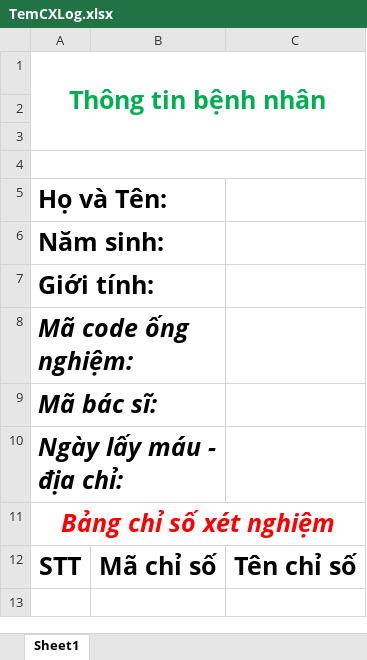
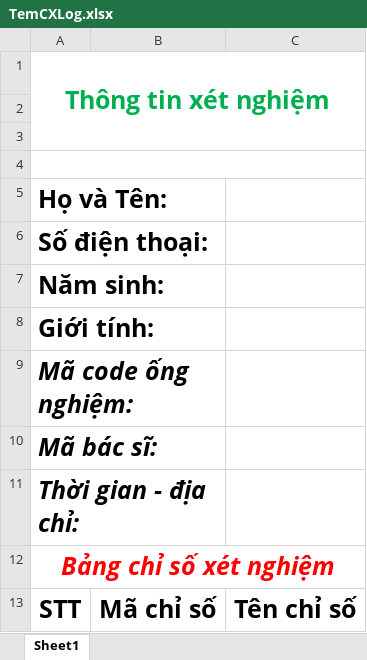
Before and after one commit to nguyencongluat2001/hospital, an Excel workbook: resources/public/template/TemCXLog.xlsx, sheet Sheet1, drawn as a sheet; values as stored, in another font and other column widths than the file's, no borders; addresses are those after the commit; the diff names each change by its address in the sheet, - before the commit and + after, or states it on an @@ line.

```diff
--- a/resources/public/template/TemCXLog.xlsx (sheet Sheet1)
+++ b/resources/public/template/TemCXLog.xlsx (sheet Sheet1)
-A1: Thông tin bệnh nhân
+A1: Thông tin xét nghiệm
+row 6: Số điện thoại:
-A11: Ngày lấy máu - địa chỉ:
+A11: Thời gian - địa chỉ:
```
Also changed, not shown: 1 other file.
